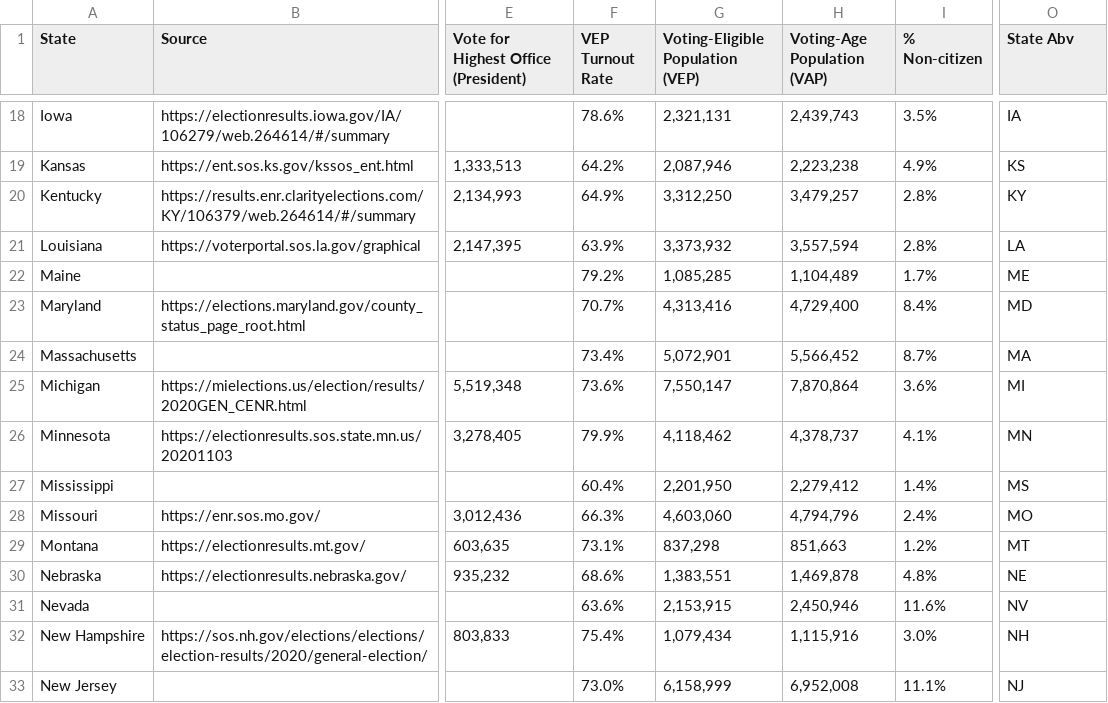
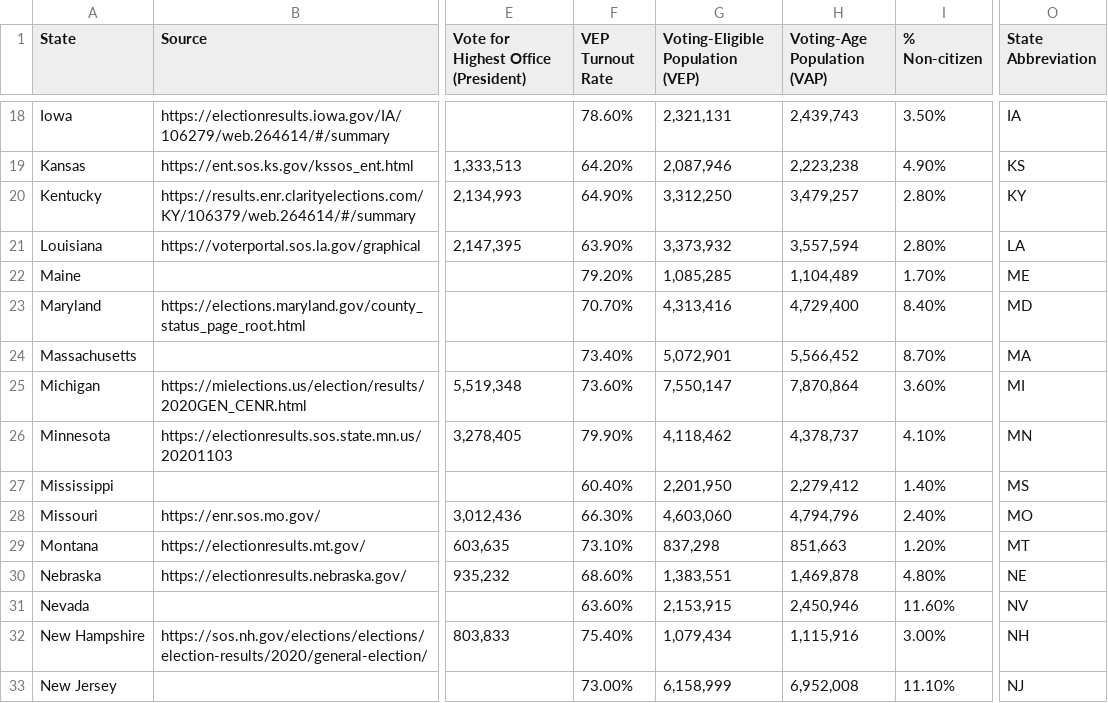
Before and after one commit to UnhappyFurball0/data, a CSV file: 2020_Election.csv, drawn as a sheet; only a part is shown, gaps mark what is left out; the diff covers the shown part only; the diff names each change by its address in the sheet, - before the commit and + after, or states it on an @@ line.

```diff
--- a/2020_Election.csv
+++ b/2020_Election.csv
-O1: State Abv
+O1: State Abbreviation
-F18 (VEP Turnout Rate): 78.6%
+F18 (VEP Turnout Rate): 78.60%
-I18 (% Non-citizen): 3.5%
+I18 (% Non-citizen): 3.50%
-F19 (VEP Turnout Rate): 64.2%
+F19 (VEP Turnout Rate): 64.20%
-I19 (% Non-citizen): 4.9%
+I19 (% Non-citizen): 4.90%
-F20 (VEP Turnout Rate): 64.9%
+F20 (VEP Turnout Rate): 64.90%
-I20:I21 (% Non-citizen): 2.8%
+I20:I21 (% Non-citizen): 2.80%
-F21 (VEP Turnout Rate): 63.9%
+F21 (VEP Turnout Rate): 63.90%
-F22 (VEP Turnout Rate): 79.2%
+F22 (VEP Turnout Rate): 79.20%
-I22 (% Non-citizen): 1.7%
+I22 (% Non-citizen): 1.70%
-F23 (VEP Turnout Rate): 70.7%
+F23 (VEP Turnout Rate): 70.70%
-I23 (% Non-citizen): 8.4%
+I23 (% Non-citizen): 8.40%
-F24 (VEP Turnout Rate): 73.4%
+F24 (VEP Turnout Rate): 73.40%
-I24 (% Non-citizen): 8.7%
+I24 (% Non-citizen): 8.70%
-F25 (VEP Turnout Rate): 73.6%
+F25 (VEP Turnout Rate): 73.60%
-I25 (% Non-citizen): 3.6%
+I25 (% Non-citizen): 3.60%
-F26 (VEP Turnout Rate): 79.9%
+F26 (VEP Turnout Rate): 79.90%
-I26 (% Non-citizen): 4.1%
+I26 (% Non-citizen): 4.10%
-F27 (VEP Turnout Rate): 60.4%
+F27 (VEP Turnout Rate): 60.40%
-I27 (% Non-citizen): 1.4%
+I27 (% Non-citizen): 1.40%
-F28 (VEP Turnout Rate): 66.3%
+F28 (VEP Turnout Rate): 66.30%
-I28 (% Non-citizen): 2.4%
+I28 (% Non-citizen): 2.40%
-F29 (VEP Turnout Rate): 73.1%
+F29 (VEP Turnout Rate): 73.10%
-I29 (% Non-citizen): 1.2%
+I29 (% Non-citizen): 1.20%
-F30 (VEP Turnout Rate): 68.6%
+F30 (VEP Turnout Rate): 68.60%
-I30 (% Non-citizen): 4.8%
+I30 (% Non-citizen): 4.80%
-F31 (VEP Turnout Rate): 63.6%
+F31 (VEP Turnout Rate): 63.60%
-I31 (% Non-citizen): 11.6%
+I31 (% Non-citizen): 11.60%
-F32 (VEP Turnout Rate): 75.4%
+F32 (VEP Turnout Rate): 75.40%
-I32 (% Non-citizen): 3.0%
+I32 (% Non-citizen): 3.00%
-F33 (VEP Turnout Rate): 73.0%
+F33 (VEP Turnout Rate): 73.00%
-I33 (% Non-citizen): 11.1%
+I33 (% Non-citizen): 11.10%
```
Also changed, not shown: 72 edited cells elsewhere in this file.
